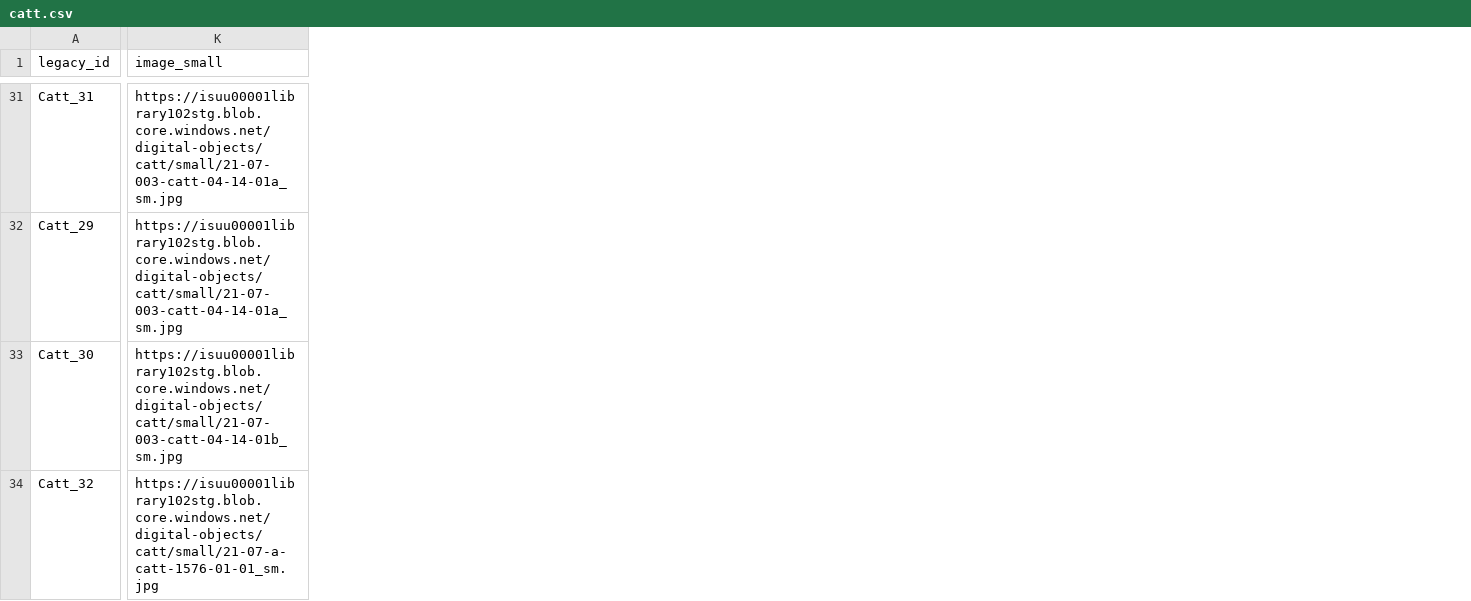
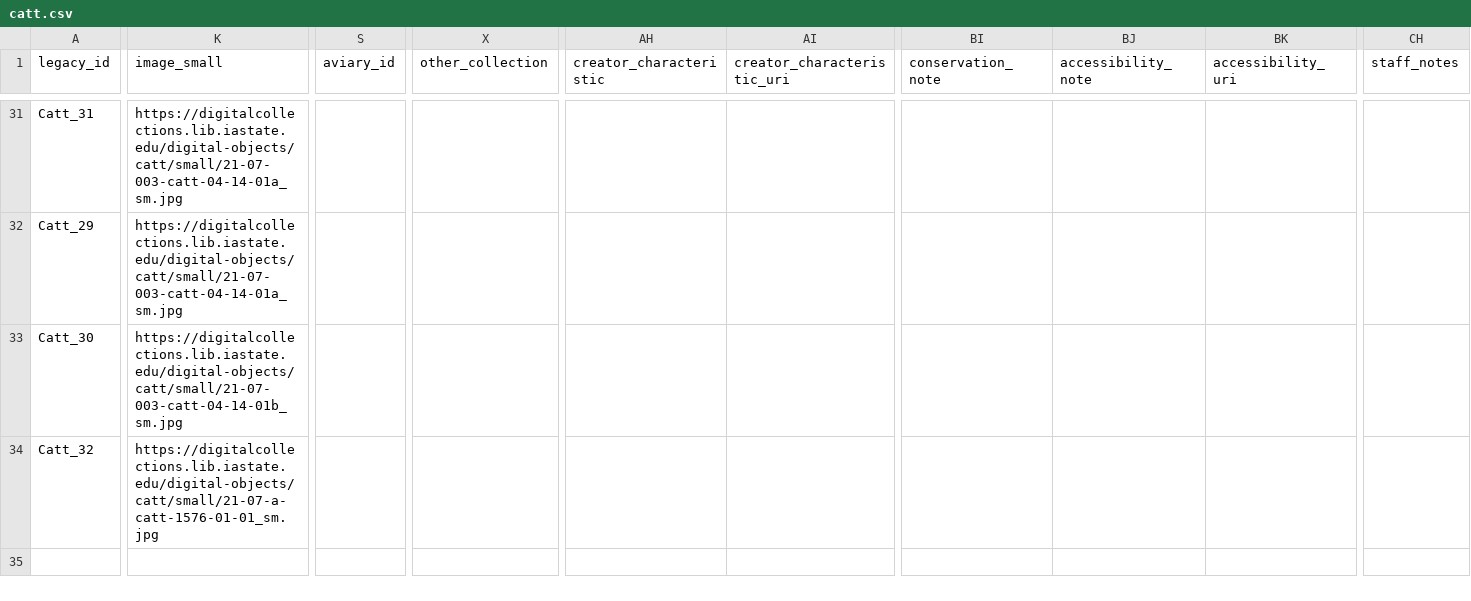
Before and after one commit to isu-digital/digital-collections-template, a CSV file: _data/catt.csv, drawn as a sheet; only a part is shown, gaps mark what is left out; the diff covers the shown part only; the diff names each change by its address in the sheet, - before the commit and + after, or states it on an @@ line.

Commit message:
update urls

```diff
--- a/_data/catt.csv
+++ b/_data/catt.csv
+column S (aviary_id), empty
+column X (other_collection), empty
+column AH (creator_characteristic), empty
+column AI (creator_characteristic_uri), empty
+column BI (conservation_note), empty
+column BJ (accessibility_note), empty
+column BK (accessibility_uri), empty
+column CH (staff_notes), empty
-K31:K32 (image_small): https://isuu00001library102stg.blob.core.windows.net/digital-objects/catt/small/21-07-003-catt-04-14-01a_sm.jpg
+K31:K32 (image_small): https://digitalcollections.lib.iastate.edu/digital-objects/catt/small/21-07-003-catt-04-14-01a_sm.jpg
-K33 (image_small): https://isuu00001library102stg.blob.core.windows.net/digital-objects/catt/small/21-07-003-catt-04-14-01b_sm.jpg
+K33 (image_small): https://digitalcollections.lib.iastate.edu/digital-objects/catt/small/21-07-003-catt-04-14-01b_sm.jpg
-K34 (image_small): https://isuu00001library102stg.blob.core.windows.net/digital-objects/catt/small/21-07-a-catt-1576-01-01_sm.jpg
+K34 (image_small): https://digitalcollections.lib.iastate.edu/digital-objects/catt/small/21-07-a-catt-1576-01-01_sm.jpg
```
Also changed, not shown: 127 edited cells elsewhere in this file.
